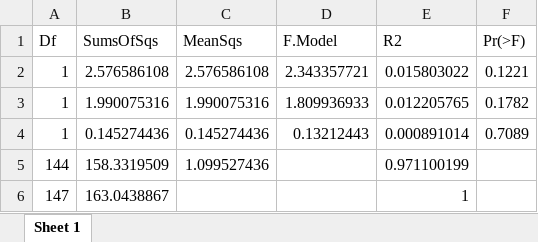
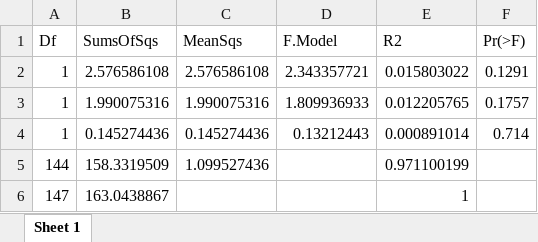
Before and after one commit to Sara-FH/UVC_DOVS_Galapagos, an Excel workbook: Tables/UNI_PERM_Richness_Boxplot.xlsx, sheet Sheet 1, drawn as a sheet; values as stored, in another font and other column widths than the file's, no borders; the diff names each change by its address in the sheet, - before the commit and + after, or states it on an @@ line.

Commit message:
Figure bioregion boxplot made and smaller updates made to boxplot for method and fishing status.

```diff
--- a/Tables/UNI_PERM_Richness_Boxplot.xlsx (sheet Sheet 1)
+++ b/Tables/UNI_PERM_Richness_Boxplot.xlsx (sheet Sheet 1)
-F2 (Pr(>F)): 0.1221
+F2 (Pr(>F)): 0.1291
-F3 (Pr(>F)): 0.1782
+F3 (Pr(>F)): 0.1757
-F4 (Pr(>F)): 0.7089
+F4 (Pr(>F)): 0.714
```
Also changed, not shown: Tables/Length_site.xlsx, Tables/UNI_PERM_Biomass_Boxplot.xlsx, 6 other files.
